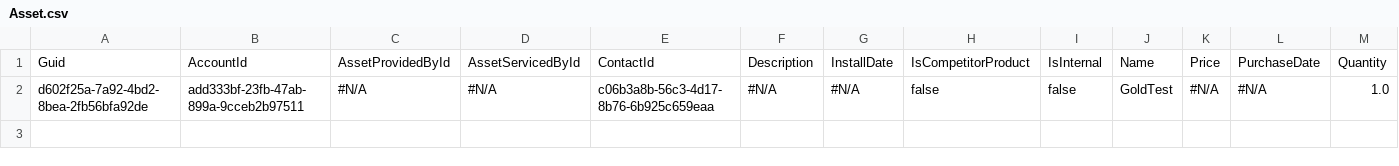
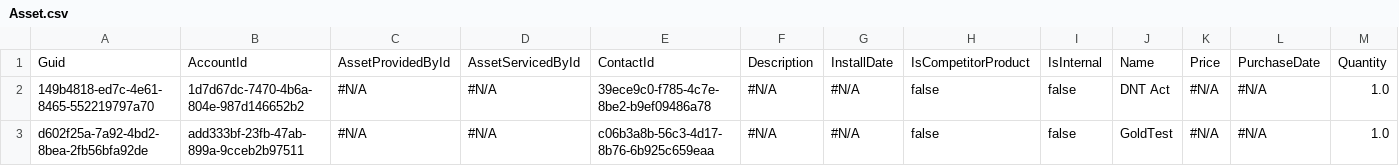
Before and after one commit to Prodlymoover/CPQTest4, a CSV file: Asset.csv, drawn as a sheet; only a part is shown; rows hold the shown columns only; the diff names each change by its address in the sheet, - before the commit and + after, or states it on an @@ line.

```diff
--- a/Asset.csv
+++ b/Asset.csv
+row 2: 149b4818-ed7c-4e61-8465-552219797a70 | 1d7d67dc-7470-4b6a-804e-987d146652b2 | #N/A | #N/A | 39ece9c0-f785-4c7e-8be2-b9ef09486a78 | #N/A | #N/A | false | false | DNT Act | #N/A | #N/A | 1.0
```
Also changed, not shown: Account.csv, Case.csv, 3 other files.
